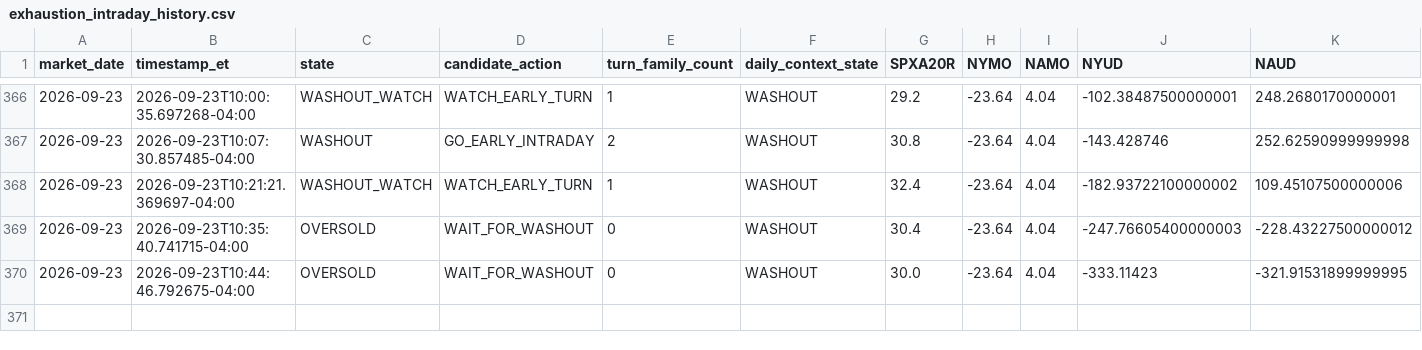
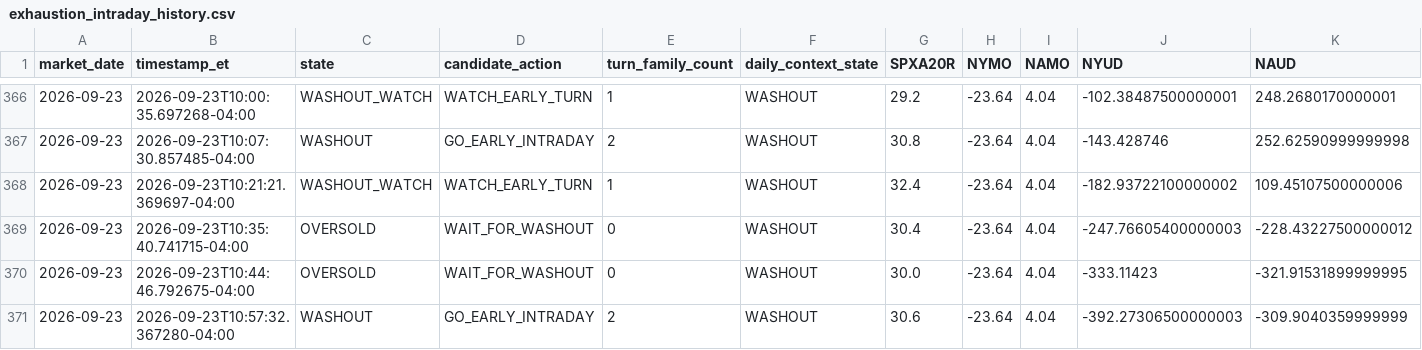
Before and after one commit to arjunthak0522/swing-intelligence, a CSV file: data/reentry/exhaustion_intraday_history.csv, drawn as a sheet; only a part is shown, gaps mark what is left out; rows hold the shown columns only; the diff names each change by its address in the sheet, - before the commit and + after, or states it on an @@ line.

```diff
--- a/data/reentry/exhaustion_intraday_history.csv
+++ b/data/reentry/exhaustion_intraday_history.csv
+row 371: 2026-09-23 | 2026-09-23T10:57:32.367280-04:00 | WASHOUT | GO_EARLY_INTRADAY | 2 | WASHOUT | 30.6 | -23.64 | 4.04 | -392.27306500000003 | -309.9040359999999
```
Also changed, not shown: data/reentry/skew_intraday_history.csv, data/reentry/unified_engine_history.csv, 2 other files.
